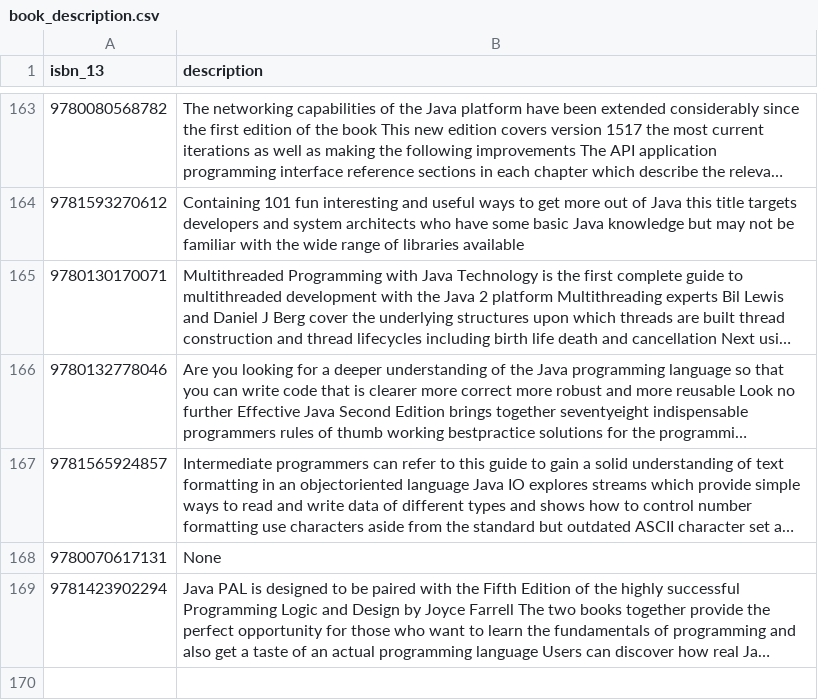
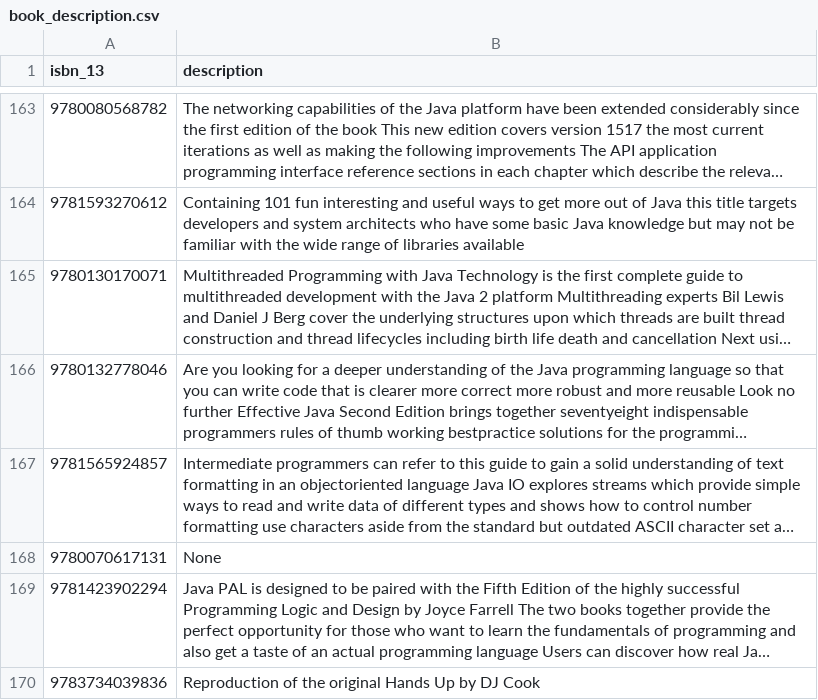
Before and after one commit to hajam09/booksystem, a CSV file: book_description.csv, drawn as a sheet; only a part is shown, gaps mark what is left out; long unchanged cells end in …; the diff covers the shown part only; the diff names each change by its address in the sheet, - before the commit and + after, or states it on an @@ line.

```diff
--- a/book_description.csv
+++ b/book_description.csv
+row 170: 9783734039836 | Reproduction of the original Hands Up by DJ Cook
```
Also changed, not shown: 1 added row elsewhere in this file, book_info.csv, book_rating.csv, 2 other files.
